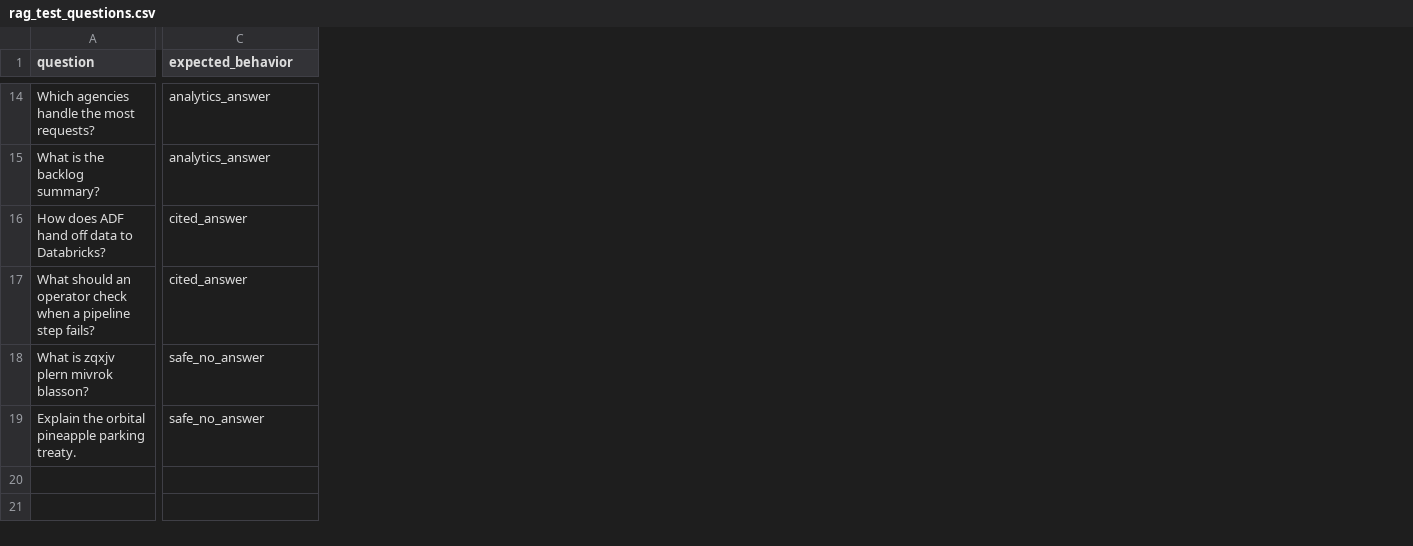
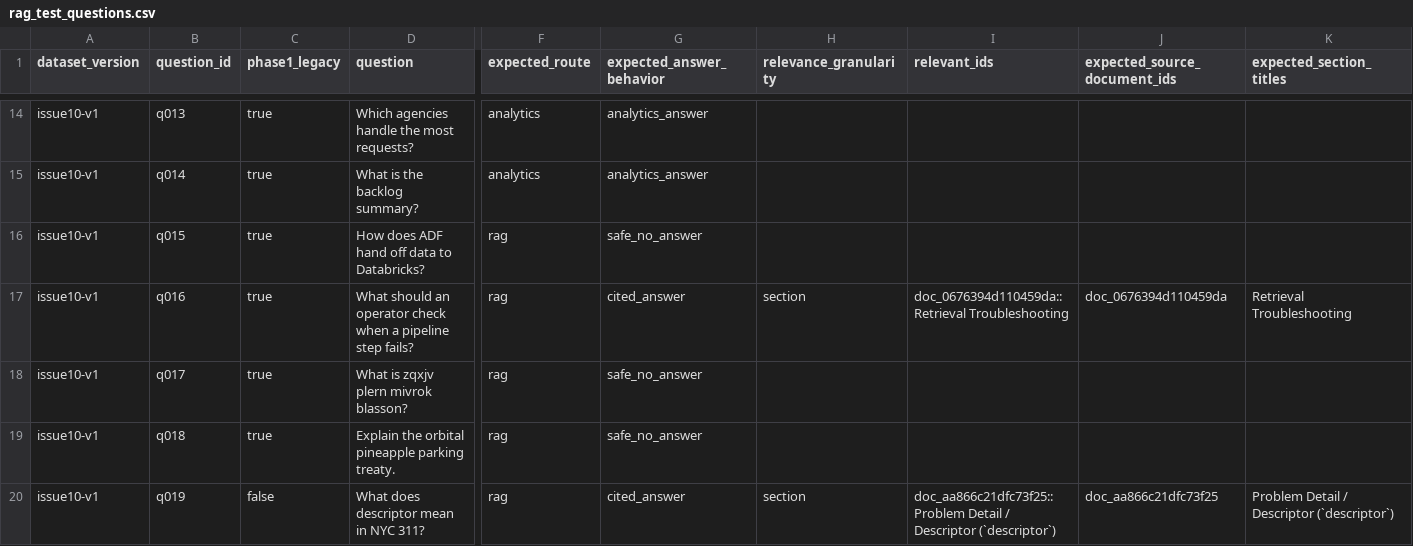
Before and after one commit to rihua-tech/civiclens-rag-nyc311, a CSV file: data/evaluation/rag_test_questions.csv, drawn as a sheet; only a part is shown, gaps mark what is left out; addresses are those after the commit; rows hold the shown columns only; the diff covers the shown part only; the diff names each change by its address in the sheet, - before the commit and + after, or states it on an @@ line.

```diff
--- a/data/evaluation/rag_test_questions.csv
+++ b/data/evaluation/rag_test_questions.csv
+column A (dataset_version), rows 14-19: all issue10-v1
+column B (question_id), rows 14-19: q013 | q014 | q015 | q016 | q017 | q018
+column C (phase1_legacy), rows 14-19: all true
+column F (expected_route), rows 14-19: analytics | analytics | rag | rag | rag | rag
+column H (relevance_granularity), row 17: section
+column I (relevant_ids), row 17: doc_0676394d110459da::Retrieval Troubleshooting
+column J (expected_source_document_ids), row 17: doc_0676394d110459da
+column K (expected_section_titles), row 17: Retrieval Troubleshooting
-G1: expected_behavior
+G1: expected_answer_behavior
-G16 (expected_answer_behavior): cited_answer
+G16 (expected_answer_behavior): safe_no_answer
+row 20: issue10-v1 | q019 | false | What does descriptor mean in NYC 311? | rag | cited_answer | section | doc_aa866c21dfc73f25::Problem Detail / Descriptor (`descriptor`) | doc_aa866c21dfc73f25 | Problem Detail / Descriptor (`descriptor`)
```
Also changed, not shown: 5 added rows and 5 edited cells elsewhere in this file, 12 other files.
